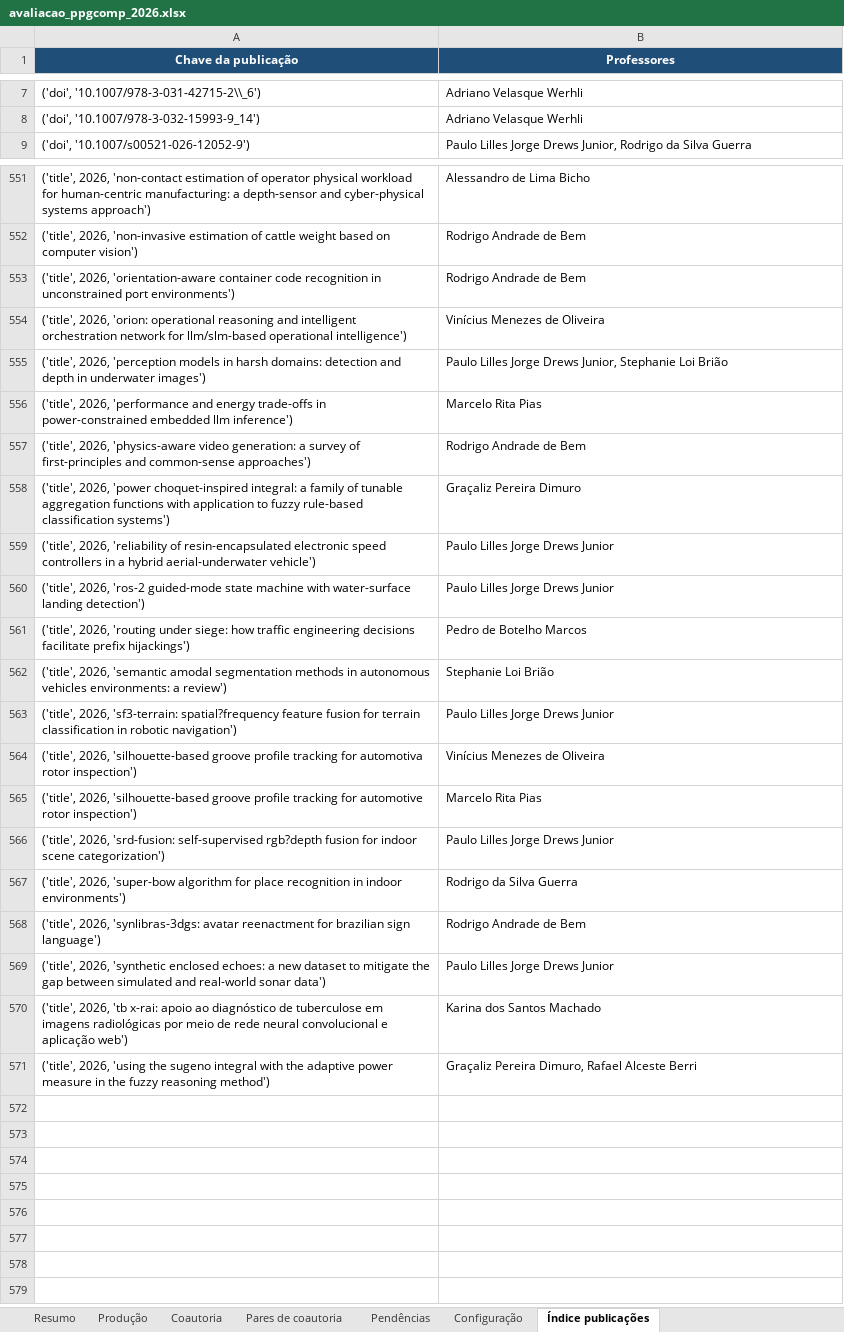
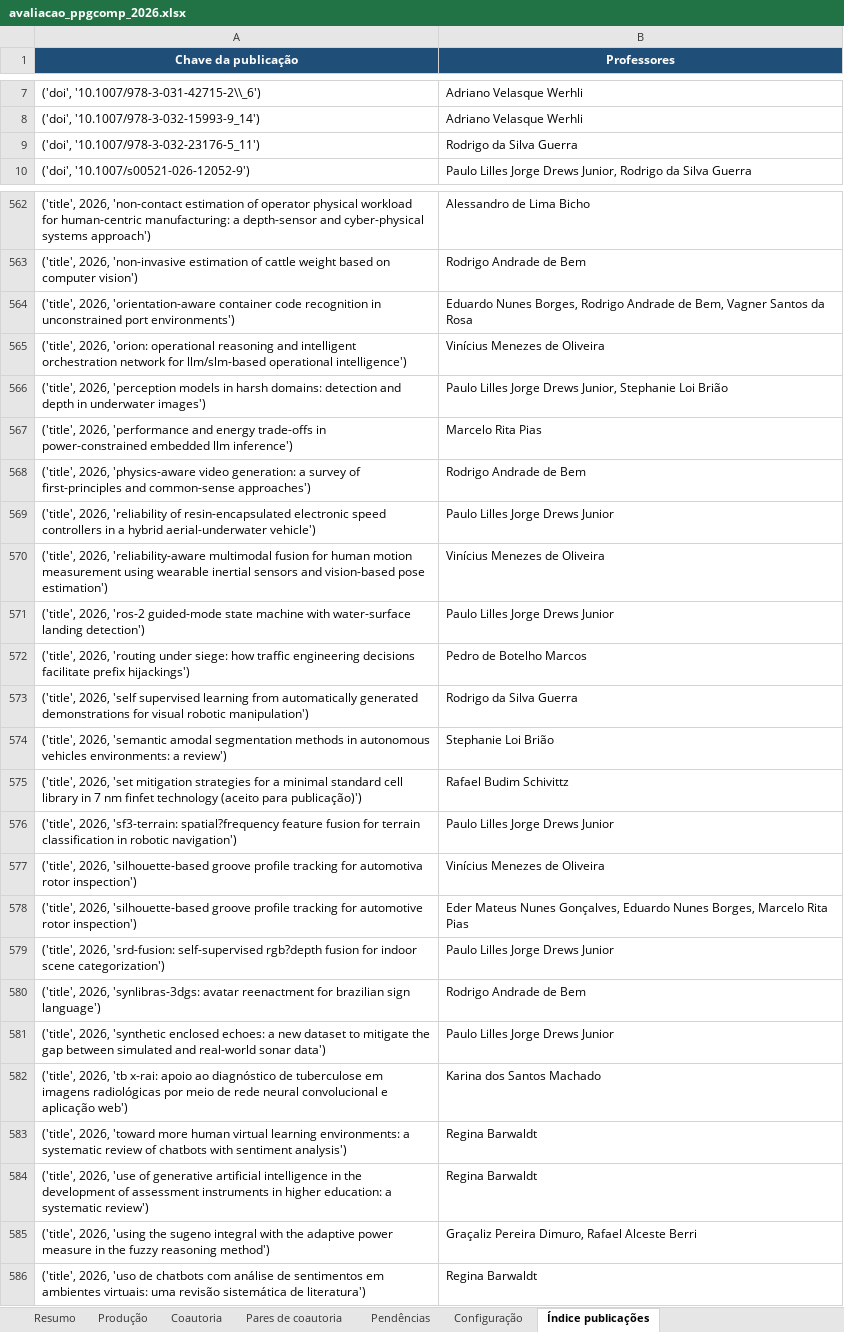
Before and after one commit to brunoldalmazo/ppgcomp-lattes, an Excel workbook: output/2026/avaliacao_ppgcomp_2026.xlsx, sheet Índice publicações, drawn as a sheet; only a part is shown, gaps mark what is left out; values as stored, in another font and other column widths than the file's, no borders; removed rows and columns are numbered as before the commit, all else as after; the diff covers the shown part only; the diff names each change by its address in the sheet, - before the commit and + after, or states it on an @@ line.

```diff
--- a/output/2026/avaliacao_ppgcomp_2026.xlsx (sheet Índice publicações)
+++ b/output/2026/avaliacao_ppgcomp_2026.xlsx (sheet Índice publicações)
+row 9: ('doi', '10.1007/978-3-032-23176-5_11') | Rodrigo da Silva Guerra
-B564 (Professores): Rodrigo Andrade de Bem
+B564 (Professores): Eduardo Nunes Borges, Rodrigo Andrade de Bem, Vagner Santos da Rosa
-row 558: ('title', 2026, 'power choquet-inspired integral: a family of tunable aggregation functions with application to fuzzy rule-based classification systems') | Graçaliz Pereira Dimuro
+row 570: ('title', 2026, 'reliability-aware multimodal fusion for human motion measurement using wearable inertial sensors and vision-based pose estimation') | Vinícius Menezes de Oliveira
+row 573: ('title', 2026, 'self supervised learning from automatically generated demonstrations for visual robotic manipulation') | Rodrigo da Silva Guerra
+row 575: ('title', 2026, 'set mitigation strategies for a minimal standard cell library in 7 nm finfet technology (aceito para publicação)') | Rafael Budim Schivittz
-B578 (Professores): Marcelo Rita Pias
+B578 (Professores): Eder Mateus Nunes Gonçalves, Eduardo Nunes Borges, Marcelo Rita Pias
-row 567: ('title', 2026, 'super-bow algorithm for place recognition in indoor environments') | Rodrigo da Silva Guerra
+row 583: ('title', 2026, 'toward more human virtual learning environments: a systematic review of chatbots with sentiment analysis') | Regina Barwaldt
+row 584: ('title', 2026, 'use of generative artificial intelligence in the development of assessment instruments in higher education: a systematic review') | Regina Barwaldt
+row 586: ('title', 2026, 'uso de chatbots com análise de sentimentos em ambientes virtuais: uma revisão sistemática de literatura') | Regina Barwaldt
```
Also changed, not shown: 17 added rows, 7 removed rows and 21 edited cells elsewhere in this sheet, sheet Produção, sheet Coautoria, sheet Resumo, sheet Pendências, sheet Pares de coautoria, 1 other file.
